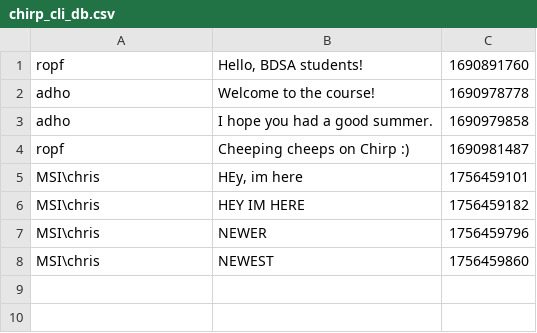
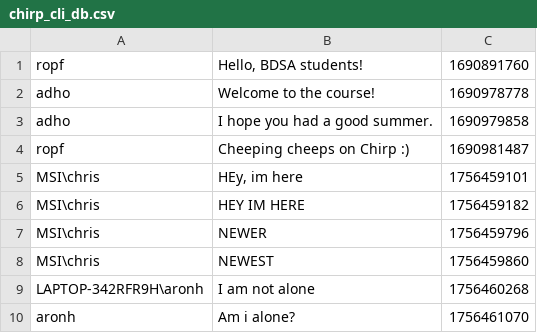
Before and after one commit to ITU-BDSA2025-GROUP-24/Chirp, a CSV file: chirp_cli_db.csv, drawn as a sheet.

```diff
--- a/chirp_cli_db.csv
+++ b/chirp_cli_db.csv
@@ -8 +8,3 @@ MSI\chris ,"NEWER",1756459796
 MSI\chris ,"NEWEST",1756459860
+LAPTOP-342RFR9H\aronh ,"I am not alone",1756460268
+aronh,"Am i alone?",1756461070
```
Also changed, not shown: 11 other files.
